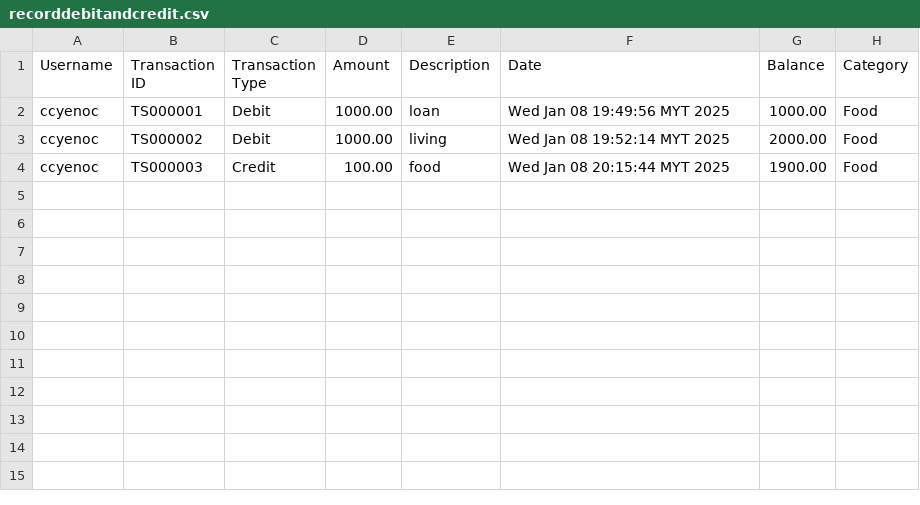
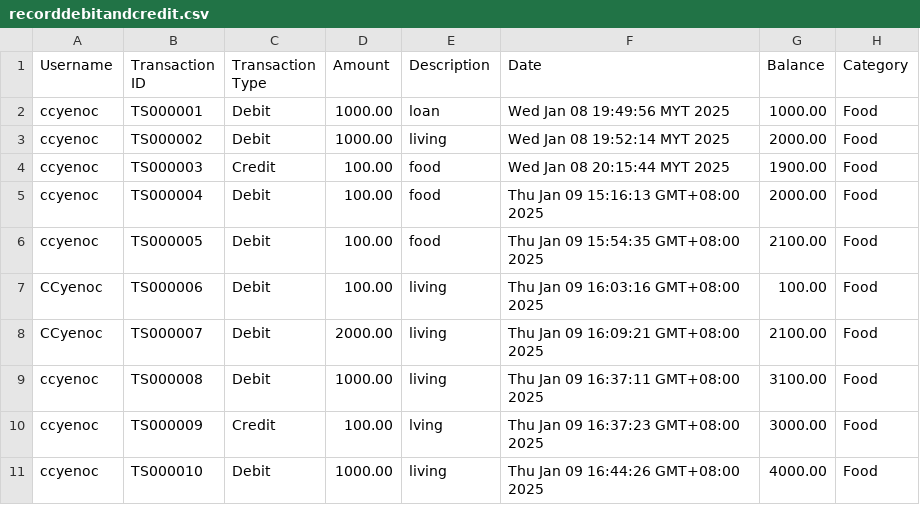
Before and after one commit to ccyenoc/InsideOut-LedgerSystem, a CSV file: src/recorddebitandcredit.csv, drawn as a sheet.

```diff
--- a/src/recorddebitandcredit.csv
+++ b/src/recorddebitandcredit.csv
@@ -4 +4,8 @@ ccyenoc,TS000002,Debit,1000.00,living,Wed Jan 08 19:52:14 MYT 2025,2000.00,Food
 ccyenoc,TS000003,Credit,100.00,food,Wed Jan 08 20:15:44 MYT 2025,1900.00,Food
+ccyenoc,TS000004,Debit,100.00,food,Thu Jan 09 15:16:13 GMT+08:00 2025,2000.00,Food
+ccyenoc,TS000005,Debit,100.00,food,Thu Jan 09 15:54:35 GMT+08:00 2025,2100.00,Food
+CCyenoc,TS000006,Debit,100.00,living,Thu Jan 09 16:03:16 GMT+08:00 2025,100.00,Food
+CCyenoc,TS000007,Debit,2000.00,living,Thu Jan 09 16:09:21 GMT+08:00 2025,2100.00,Food
+ccyenoc,TS000008,Debit,1000.00,living,Thu Jan 09 16:37:11 GMT+08:00 2025,3100.00,Food
+ccyenoc,TS000009,Credit,100.00,lving,Thu Jan 09 16:37:23 GMT+08:00 2025,3000.00,Food
+ccyenoc,TS000010,Debit,1000.00,living,Thu Jan 09 16:44:26 GMT+08:00 2025,4000.00,Food
```
Also changed, not shown: src/creditloan-apply.csv, src/creditloan-repay - Sheet1.csv, 10 other files.
